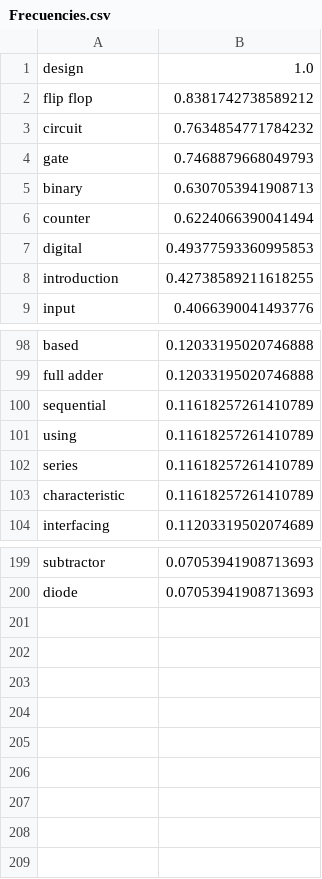
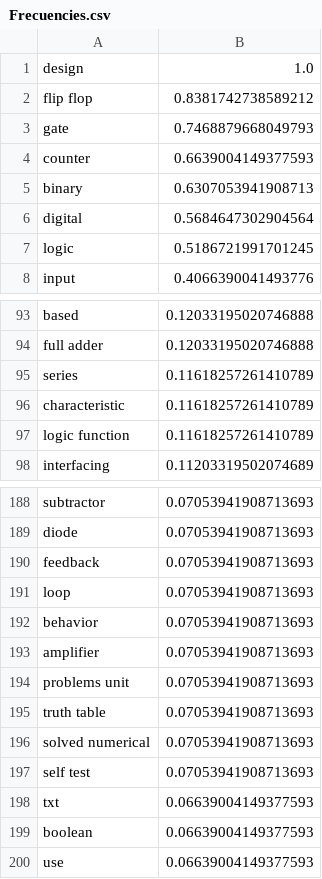
Before and after one commit to daseguratud/EstudioContenidoDigitales, a CSV file: 05_NubeDePalabras/Frecuencies.csv, drawn as a sheet; only a part is shown, gaps mark what is left out; the diff covers the shown part only.

```diff
--- a/05_NubeDePalabras/Frecuencies.csv
+++ b/05_NubeDePalabras/Frecuencies.csv
@@ -2,8 +2,7 @@ design,1.0
 flip flop,0.8381742738589212
-circuit,0.7634854771784232
 gate,0.7468879668049793
+counter,0.6639004149377593
 binary,0.6307053941908713
-counter,0.6224066390041494
-digital,0.49377593360995853
-introduction,0.42738589211618255
+digital,0.5684647302904564
+logic,0.5186721991701245
 input,0.4066390041493776
@@ -99,6 +94,5 @@ based,0.12033195020746888
 full adder,0.12033195020746888
-sequential,0.11618257261410789
-using,0.11618257261410789
 series,0.11618257261410789
 characteristic,0.11618257261410789
+logic function,0.11618257261410789
 interfacing,0.11203319502074689
@@ -200 +189,12 @@ subtractor,0.07053941908713693
 diode,0.07053941908713693
+feedback,0.07053941908713693
+loop,0.07053941908713693
+behavior,0.07053941908713693
+amplifier,0.07053941908713693
+problems unit,0.07053941908713693
+truth table,0.07053941908713693
+solved numerical,0.07053941908713693
+self test,0.07053941908713693
+txt,0.06639004149377593
+boolean,0.06639004149377593
+use,0.06639004149377593
```
Also changed, not shown: 18 added rows, 27 removed rows and 2 edited cells elsewhere in this file, 3 other files.
